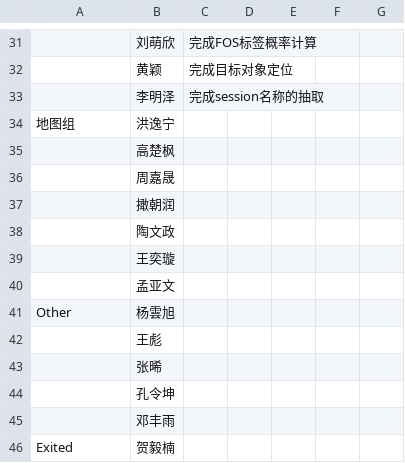
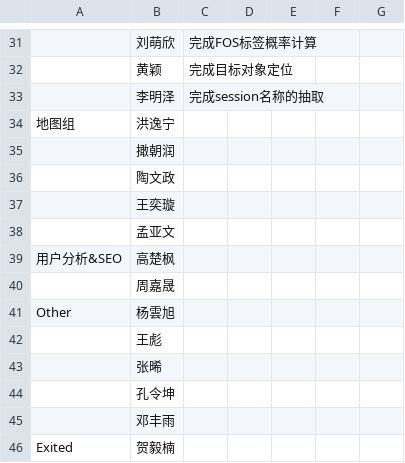
Before and after one commit to yangyunxu/AcemapRecord, a CSV file: 成员分组及每周工作进度.csv, drawn as a sheet; only a part is shown, gaps mark what is left out.

Commit message:
Update 成员分组及每周工作进度.csv

```diff
--- a/成员分组及每周工作进度.csv
+++ b/成员分组及每周工作进度.csv
@@ -34,4 +34,2 @@
 地图组,洪逸宁,,,,,
-,高楚枫,,,,,
-,周嘉晟,,,,,
 ,撖朝润,,,,,
@@ -40,2 +38,4 @@
 ,孟亚文,,,,,
+用户分析&SEO,高楚枫,,,,,
+,周嘉晟,,,,,
 Other,杨雲旭,,,,,
```
